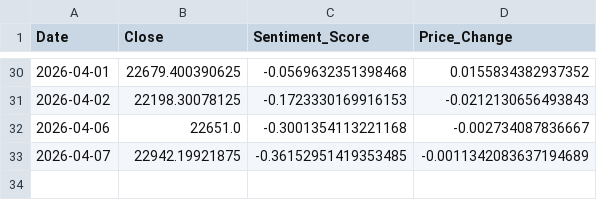
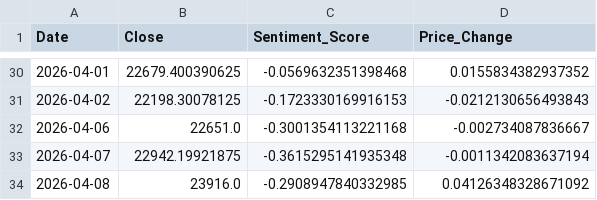
Before and after one commit to Sims9218/NIFTY50-Sentiment-Analyzer, a CSV file: market_data.csv, drawn as a sheet; only a part is shown, gaps mark what is left out.

```diff
--- a/market_data.csv
+++ b/market_data.csv
@@ -32,2 +32,3 @@ Date,Close,Sentiment_Score,Price_Change
 2026-04-06,22651.0,-0.3001354113221168,-0.002734087836667
-2026-04-07,22942.19921875,-0.36152951419353485,-0.0011342083637194689
+2026-04-07,22942.19921875,-0.3615295141935348,-0.0011342083637194
+2026-04-08,23916.0,-0.2908947840332985,0.04126348328671092
```
Also changed, not shown: 1 other file.
